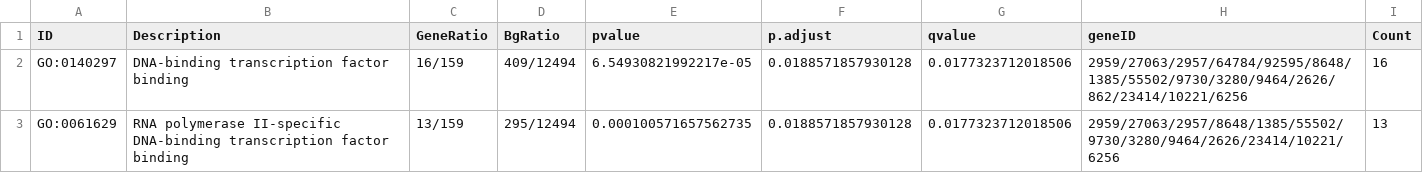
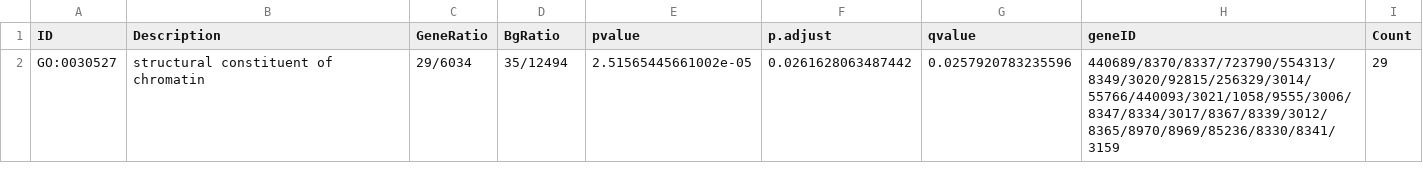
Before and after one commit to sayanpaul01/Paul_CX_2025, a CSV file: Enriched_MF_Terms.csv, drawn as a sheet.

```diff
--- a/Enriched_MF_Terms.csv
+++ b/Enriched_MF_Terms.csv
@@ -1,3 +1,2 @@
 "ID","Description","GeneRatio","BgRatio","pvalue","p.adjust","qvalue","geneID","Count"
-"GO:0140297","DNA-binding transcription factor binding","16/159","409/12494",6.54930821992217e-05,0.0188571857930128,0.0177323712018506,"2959/27063/2957/64784/92595/8648/1385/55502/9730/3280/9464/2626/862/23414/10221/6256",16
-"GO:0061629","RNA polymerase II-specific DNA-binding transcription factor binding","13/159","295/12494",0.000100571657562735,0.0188571857930128,0.0177323712018506,"2959/27063/2957/8648/1385/55502/9730/3280/9464/2626/23414/10221/6256",13
+"GO:0030527","structural constituent of chromatin","29/6034","35/12494",2.51565445661002e-05,0.0261628063487442,0.0257920783235596,"440689/8370/8337/723790/554313/8349/3020/92815/256329/3014/55766/440093/3021/1058/9555/3006/8347/8334/3017/8367/8339/3012/8365/8970/8969/85236/8330/8341/3159",29
```
Also changed, not shown: 24 other files.
